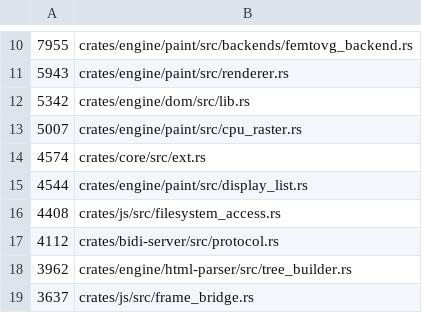
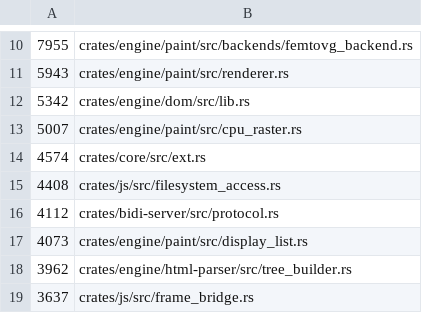
Before and after one commit to LearnJava/lumen-browser, a TSV file: scripts/file-size-baseline.tsv, drawn as a sheet; only a part is shown, gaps mark what is left out.

Commit message:
P1/SPLIT-DL14: text_run.rs из paint/display_list.rs (474 строки, тестов было 1192 — стало 1192)
Вынесены text emphasis/frags/inline-run: fn emphasis_mark_str …
до fn emit_first_line_background (до fn first_line_content_rect,
остаётся в родителе) — display_list.rs 4544 → 4073 строки,
display_list/text_run.rs 480 строк.

emit_inline_run переведена в pub(crate) — вызывается соседями
walk.rs и svg_text_decoration.rs через use super::*.
first_line_content_rect (родитель) остаётся приватной — регион
видит её как потомок без правок видимости.

Метод и подробности батча — docs/tasks/p1-monolith-split-queue.md
§4 «Группа DL», ROADMAP.md строка SPLIT-DL14.

```diff
--- a/scripts/file-size-baseline.tsv
+++ b/scripts/file-size-baseline.tsv
@@ -14,5 +14,5 @@
 4574	crates/core/src/ext.rs
-4544	crates/engine/paint/src/display_list.rs
 4408	crates/js/src/filesystem_access.rs
 4112	crates/bidi-server/src/protocol.rs
+4073	crates/engine/paint/src/display_list.rs
 3962	crates/engine/html-parser/src/tree_builder.rs
```
Also changed, not shown: 5 other files.
